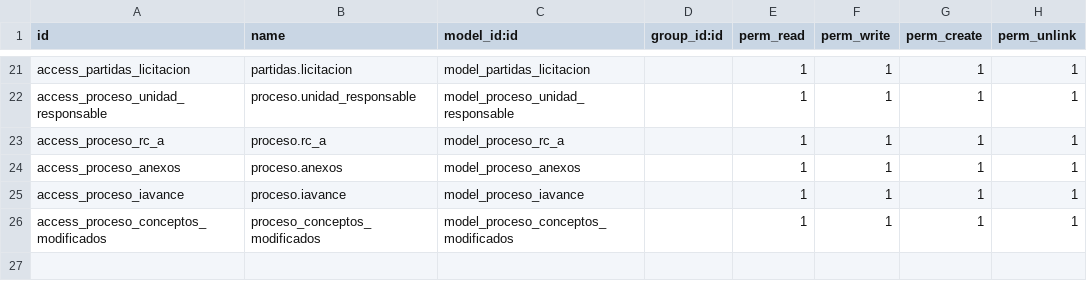
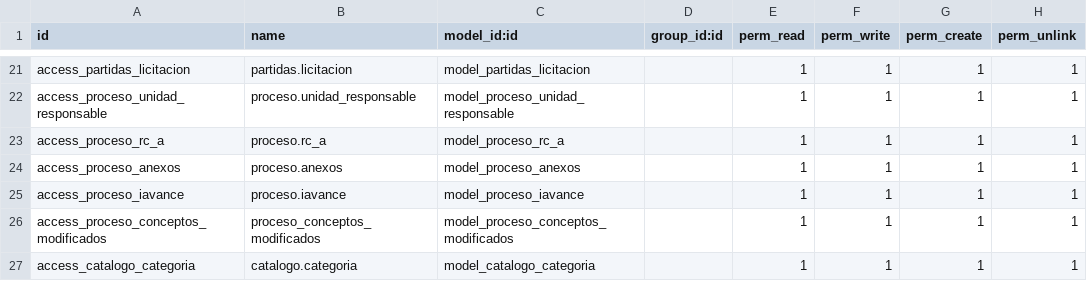
Before and after one commit to gerardosarracino/sidur12, a CSV file: proceso_contratacion/security/ir.model.access.csv, drawn as a sheet; only a part is shown, gaps mark what is left out; the diff names each change by its address in the sheet, - before the commit and + after, or states it on an @@ line.

Commit message:
catalogo cambiado

```diff
--- a/proceso_contratacion/security/ir.model.access.csv
+++ b/proceso_contratacion/security/ir.model.access.csv
+row 27: access_catalogo_categoria | catalogo.categoria | model_catalogo_categoria |  | 1 | 1 | 1 | 1
```
Also changed, not shown: 9 other files.
